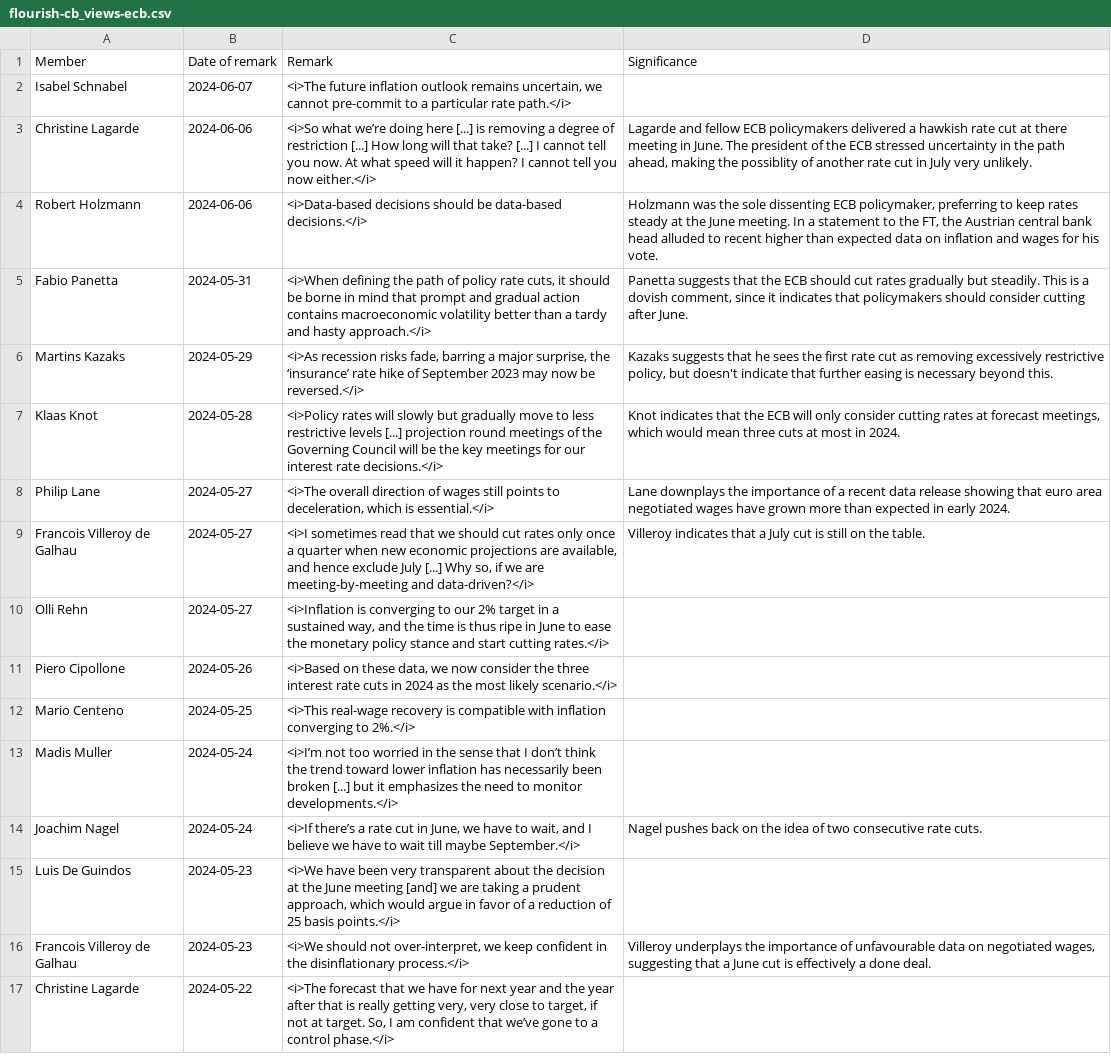
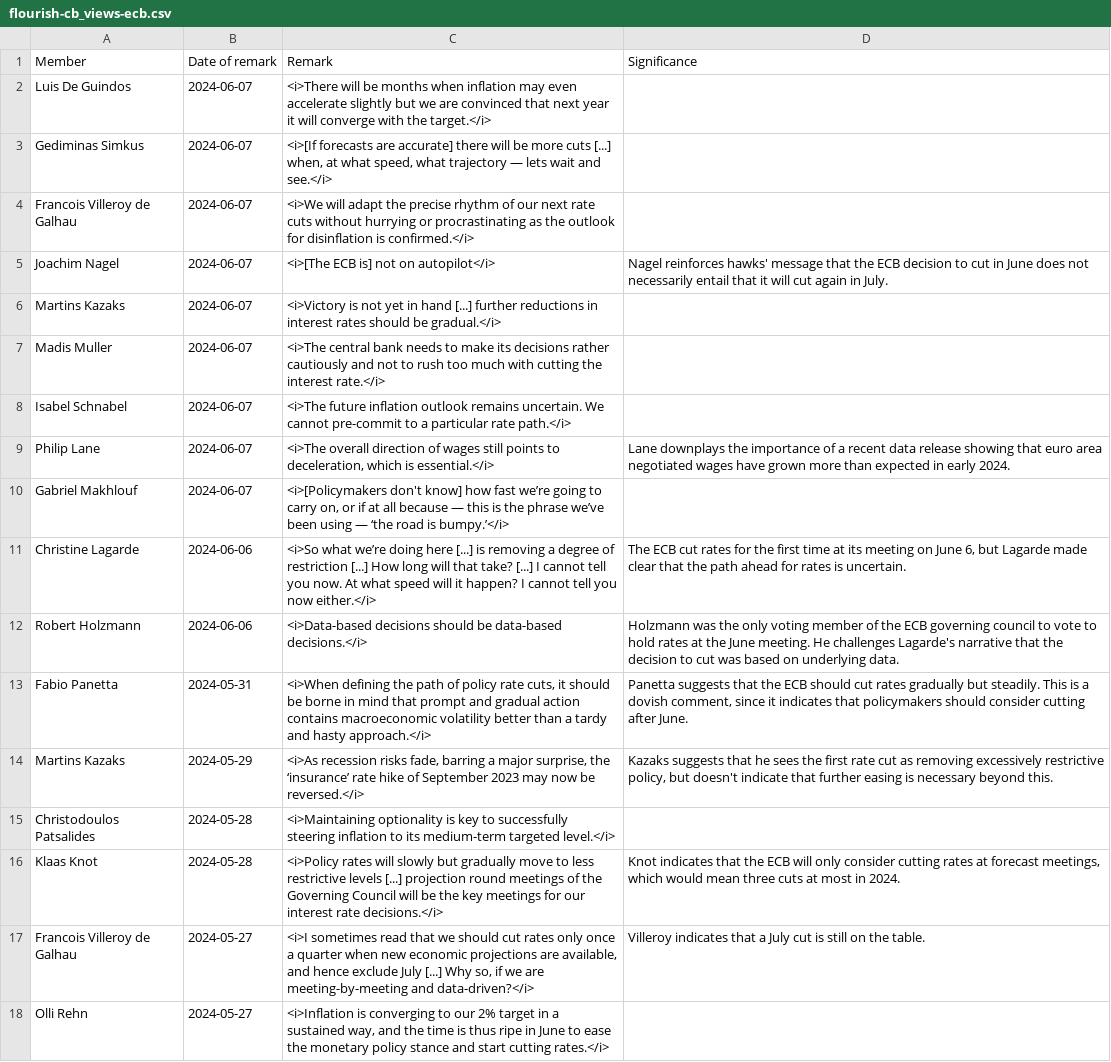
Before and after one commit to jhsuss/ft-monetary-policy-radar, a CSV file: data/flourish-cb_views-ecb.csv, drawn as a sheet; only a part is shown; the shorter side is filled out with more unchanged rows; the diff covers the shown part only.

```diff
--- a/data/flourish-cb_views-ecb.csv
+++ b/data/flourish-cb_views-ecb.csv
@@ -1,9 +1,17 @@
 Member,Date of remark,Remark,Significance
-Isabel Schnabel,2024-06-07,"<i>The future inflation outlook remains uncertain, we cannot pre-commit to a particular rate path.</i>",
-Christine Lagarde,2024-06-06,<i>So what we’re doing here [...] is removing a degree of restriction [...] How long will that take? [...] I cannot tell you now. At what speed will it happen? I cannot tell you now either.</i>,"Lagarde and fellow ECB policymakers delivered a hawkish rate cut at there meeting in June. The president of the ECB stressed uncertainty in the path ahead, making the possiblity of another rate cut in July very unlikely."
-Robert Holzmann,2024-06-06,<i>Data-based decisions should be data-based decisions.</i>,"Holzmann was the sole dissenting ECB policymaker, preferring to keep rates steady at the June meeting. In a statement to the FT, the Austrian central bank head alluded to recent higher than expected data on inflation and wages for his vote."
+Luis De Guindos,2024-06-07,<i>There will be months when inflation may even accelerate slightly but we are convinced that next year it will converge with the target.</i>,
+Gediminas Simkus,2024-06-07,"<i>[If forecasts are accurate] there will be more cuts [...] when, at what speed, what trajectory — lets wait and see.</i>",
+Francois Villeroy de Galhau,2024-06-07,<i>We will adapt the precise rhythm of our next rate cuts without hurrying or procrastinating as the outlook for disinflation is confirmed.</i>,
+Joachim Nagel,2024-06-07,<i>[The ECB is] not on autopilot</i>,Nagel reinforces hawks' message that the ECB decision to cut in June does not necessarily entail that it will cut again in July.
+Martins Kazaks,2024-06-07,<i>Victory is not yet in hand [...] further reductions in interest rates should be gradual.</i>,
+Madis Muller,2024-06-07,<i>The central bank needs to make its decisions rather cautiously and not to rush too much with cutting the interest rate.</i>,
+Isabel Schnabel,2024-06-07,<i>The future inflation outlook remains uncertain. We cannot pre-commit to a particular rate path.</i>,
+Philip Lane,2024-06-07,"<i>The overall direction of wages still points to deceleration, which is essential.</i>",Lane downplays the importance of a recent data release showing that euro area negotiated wages have grown more than expected in early 2024.
+Gabriel Makhlouf,2024-06-07,"<i>[Policymakers don't know] how fast we’re going to carry on, or if at all because — this is the phrase we’ve been using — ‘the road is bumpy.’</i>",
+Christine Lagarde,2024-06-06,<i>So what we’re doing here [...] is removing a degree of restriction [...] How long will that take? [...] I cannot tell you now. At what speed will it happen? I cannot tell you now either.</i>,"The ECB cut rates for the first time at its meeting on June 6, but Lagarde made clear that the path ahead for rates is uncertain."
+Robert Holzmann,2024-06-06,<i>Data-based decisions should be data-based decisions.</i>,Holzmann was the only voting member of the ECB governing council to vote to hold rates at the June meeting. He challenges Lagarde's narrative that the decision to cut was based on underlying data.
 Fabio Panetta,2024-05-31,"<i>When defining the path of policy rate cuts, it should be borne in mind that prompt and gradual action contains macroeconomic volatility better than a tardy and hasty approach.</i>","Panetta suggests that the ECB should cut rates gradually but steadily. This is a dovish comment, since it indicates that policymakers should consider cutting after June."
 Martins Kazaks,2024-05-29,"<i>As recession risks fade, barring a major surprise, the ‘insurance’ rate hike of September 2023 may now be reversed.</i>","Kazaks suggests that he sees the first rate cut as removing excessively restrictive policy, but doesn't indicate that further easing is necessary beyond this."
+Christodoulos Patsalides,2024-05-28,<i>Maintaining optionality is key to successfully steering inflation to its medium-term targeted level.</i>,
 Klaas Knot,2024-05-28,<i>Policy rates will slowly but gradually move to less restrictive levels [...] projection round meetings of the Governing Council will be the key meetings for our interest rate decisions.</i>,"Knot indicates that the ECB will only consider cutting rates at forecast meetings, which would mean three cuts at most in 2024."
-Philip Lane,2024-05-27,"<i>The overall direction of wages still points to deceleration, which is essential.</i>",Lane downplays the importance of a recent data release showing that euro area negotiated wages have grown more than expected in early 2024.
 Francois Villeroy de Galhau,2024-05-27,"<i>I sometimes read that we should cut rates only once a quarter when new economic projections are available, and hence exclude July [...] Why so, if we are meeting-by-meeting and data-driven?</i>",Villeroy indicates that a July cut is still on the table.
```
Also changed, not shown: 4 added rows, 9 removed rows and 1 edited cell elsewhere in this file.
